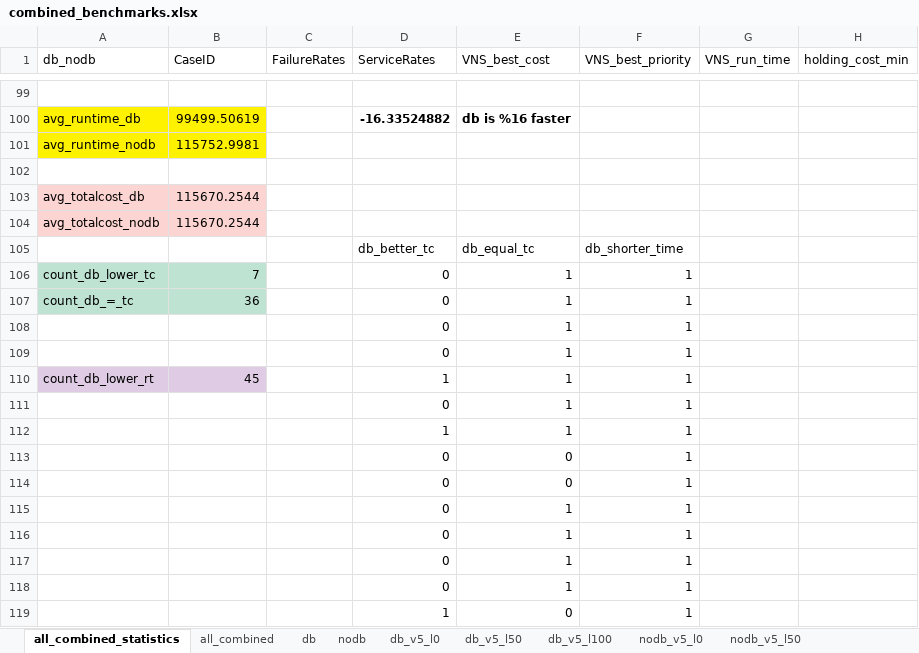
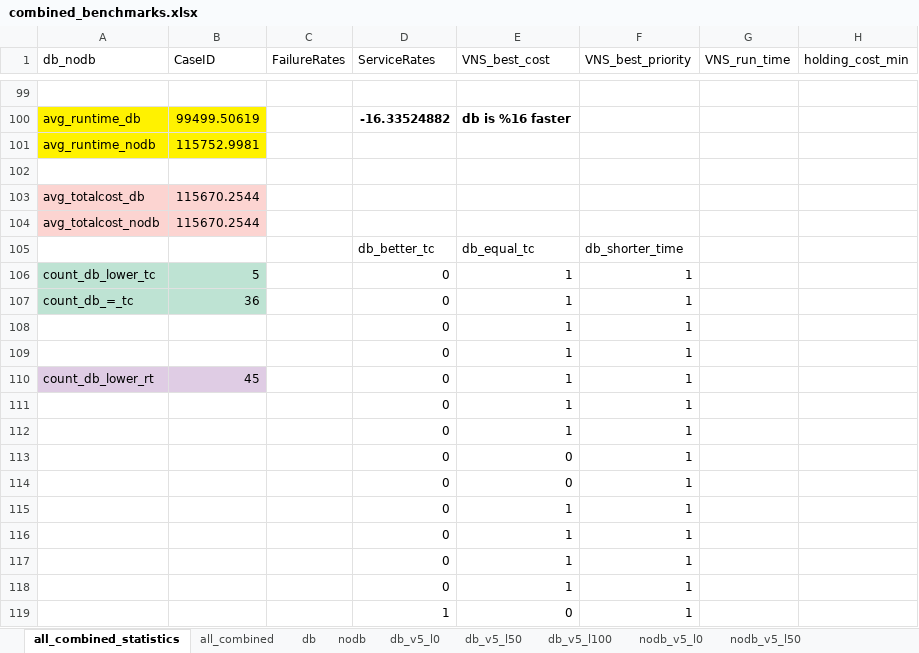
Before and after one commit to mahiratmis/priority_vns, an Excel workbook: riskaverse_corrected/results/benchmark/combined/csv/combined_benchmarks.xlsx, sheet all_combined_statistics, drawn as a sheet; only a part is shown, gaps mark what is left out; values as stored, in another font and other column widths than the file's, no borders; the diff names each change by its address in the sheet, - before the commit and + after, or states it on an @@ line.

```diff
--- a/riskaverse_corrected/results/benchmark/combined/csv/combined_benchmarks.xlsx (sheet all_combined_statistics)
+++ b/riskaverse_corrected/results/benchmark/combined/csv/combined_benchmarks.xlsx (sheet all_combined_statistics)
-B106 (CaseID): 7
+B106 (CaseID): 5
-D110 (ServiceRates): 1
+D110 (ServiceRates): 0
-D112 (ServiceRates): 1
+D112 (ServiceRates): 0
```
Also changed, not shown: other sheet tabs.
